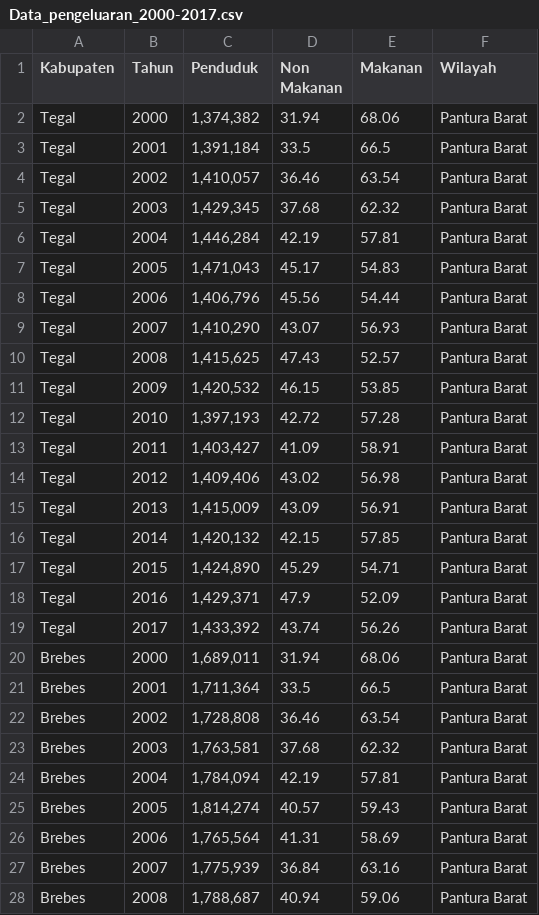
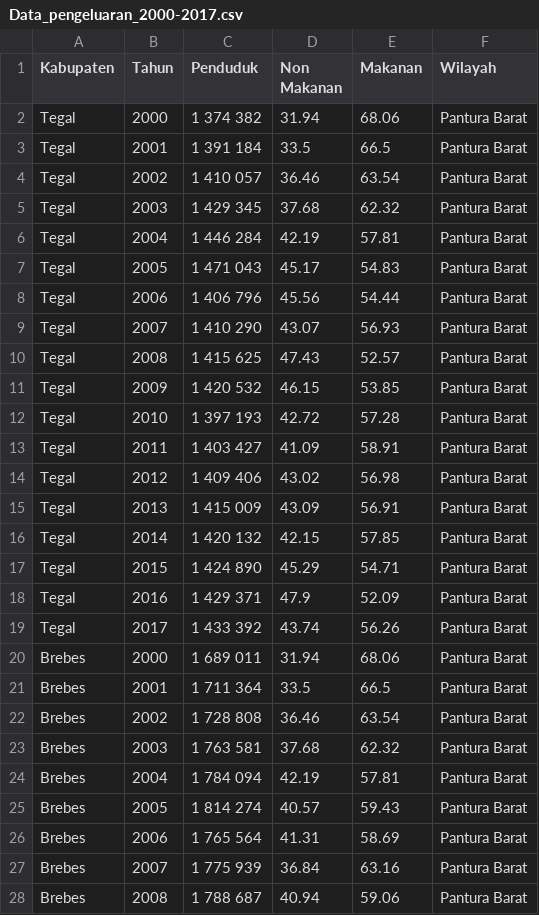
Before and after one commit to adnanpw/Data-sosial, a CSV file: Data_pengeluaran_2000-2017.csv, drawn as a sheet; only a part is shown; the diff covers the shown part only.

Commit message:
second commit

```diff
--- a/Data_pengeluaran_2000-2017.csv
+++ b/Data_pengeluaran_2000-2017.csv
@@ -1,28 +1,28 @@
 Kabupaten,Tahun,Penduduk,Non Makanan,Makanan,Wilayah
-Tegal,2000,"1,374,382",31.94,68.06,Pantura Barat
-Tegal,2001,"1,391,184",33.5,66.5,Pantura Barat
-Tegal,2002,"1,410,057",36.46,63.54,Pantura Barat
-Tegal,2003,"1,429,345",37.68,62.32,Pantura Barat
-Tegal,2004,"1,446,284",42.19,57.81,Pantura Barat
-Tegal,2005,"1,471,043",45.17,54.83,Pantura Barat
-Tegal,2006,"1,406,796",45.56,54.44,Pantura Barat
-Tegal,2007,"1,410,290",43.07,56.93,Pantura Barat
-Tegal,2008,"1,415,625",47.43,52.57,Pantura Barat
-Tegal,2009,"1,420,532",46.15,53.85,Pantura Barat
-Tegal,2010,"1,397,193",42.72,57.28,Pantura Barat
-Tegal,2011,"1,403,427",41.09,58.91,Pantura Barat
-Tegal,2012,"1,409,406",43.02,56.98,Pantura Barat
-Tegal,2013,"1,415,009",43.09,56.91,Pantura Barat
-Tegal,2014,"1,420,132",42.15,57.85,Pantura Barat
-Tegal,2015,"1,424,890",45.29,54.71,Pantura Barat
-Tegal,2016,"1,429,371",47.9,52.09,Pantura Barat
-Tegal,2017,"1,433,392",43.74,56.26,Pantura Barat
-Brebes,2000,"1,689,011",31.94,68.06,Pantura Barat
-Brebes,2001,"1,711,364",33.5,66.5,Pantura Barat
-Brebes,2002,"1,728,808",36.46,63.54,Pantura Barat
-Brebes,2003,"1,763,581",37.68,62.32,Pantura Barat
-Brebes,2004,"1,784,094",42.19,57.81,Pantura Barat
-Brebes,2005,"1,814,274",40.57,59.43,Pantura Barat
-Brebes,2006,"1,765,564",41.31,58.69,Pantura Barat
-Brebes,2007,"1,775,939",36.84,63.16,Pantura Barat
-Brebes,2008,"1,788,687",40.94,59.06,Pantura Barat
+Tegal,2000,1 374 382,31.94,68.06,Pantura Barat
+Tegal,2001,1 391 184,33.5,66.5,Pantura Barat
+Tegal,2002,1 410 057,36.46,63.54,Pantura Barat
+Tegal,2003,1 429 345,37.68,62.32,Pantura Barat
+Tegal,2004,1 446 284,42.19,57.81,Pantura Barat
+Tegal,2005,1 471 043,45.17,54.83,Pantura Barat
+Tegal,2006,1 406 796,45.56,54.44,Pantura Barat
+Tegal,2007,1 410 290,43.07,56.93,Pantura Barat
+Tegal,2008,1 415 625,47.43,52.57,Pantura Barat
+Tegal,2009,1 420 532,46.15,53.85,Pantura Barat
+Tegal,2010,1 397 193,42.72,57.28,Pantura Barat
+Tegal,2011,1 403 427,41.09,58.91,Pantura Barat
+Tegal,2012,1 409 406,43.02,56.98,Pantura Barat
+Tegal,2013,1 415 009,43.09,56.91,Pantura Barat
+Tegal,2014,1 420 132,42.15,57.85,Pantura Barat
+Tegal,2015,1 424 890,45.29,54.71,Pantura Barat
+Tegal,2016,1 429 371,47.9,52.09,Pantura Barat
+Tegal,2017,1 433 392,43.74,56.26,Pantura Barat
+Brebes,2000,1 689 011,31.94,68.06,Pantura Barat
+Brebes,2001,1 711 364,33.5,66.5,Pantura Barat
+Brebes,2002,1 728 808,36.46,63.54,Pantura Barat
+Brebes,2003,1 763 581,37.68,62.32,Pantura Barat
+Brebes,2004,1 784 094,42.19,57.81,Pantura Barat
+Brebes,2005,1 814 274,40.57,59.43,Pantura Barat
+Brebes,2006,1 765 564,41.31,58.69,Pantura Barat
+Brebes,2007,1 775 939,36.84,63.16,Pantura Barat
+Brebes,2008,1 788 687,40.94,59.06,Pantura Barat
```
Also changed, not shown: 27 edited cells elsewhere in this file.
